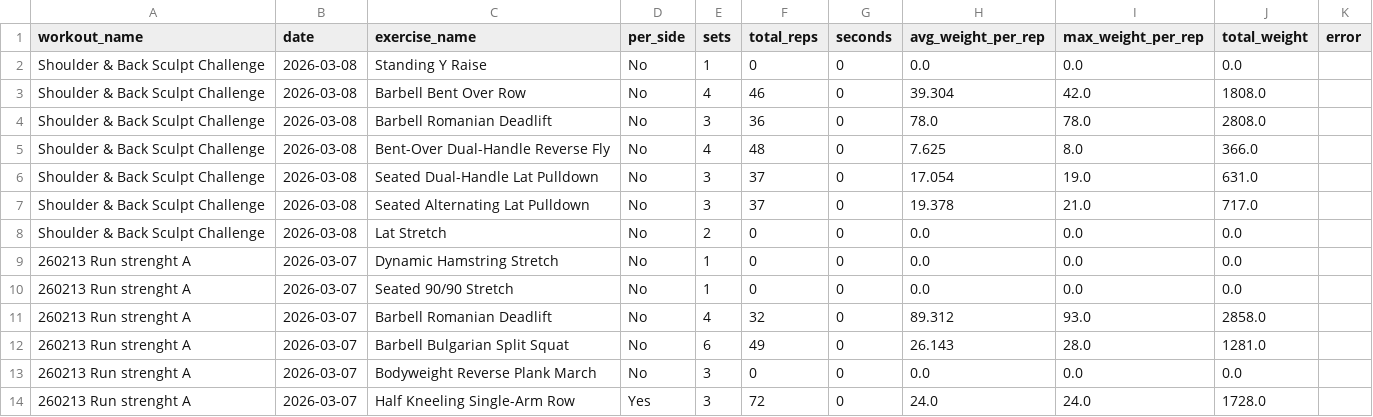
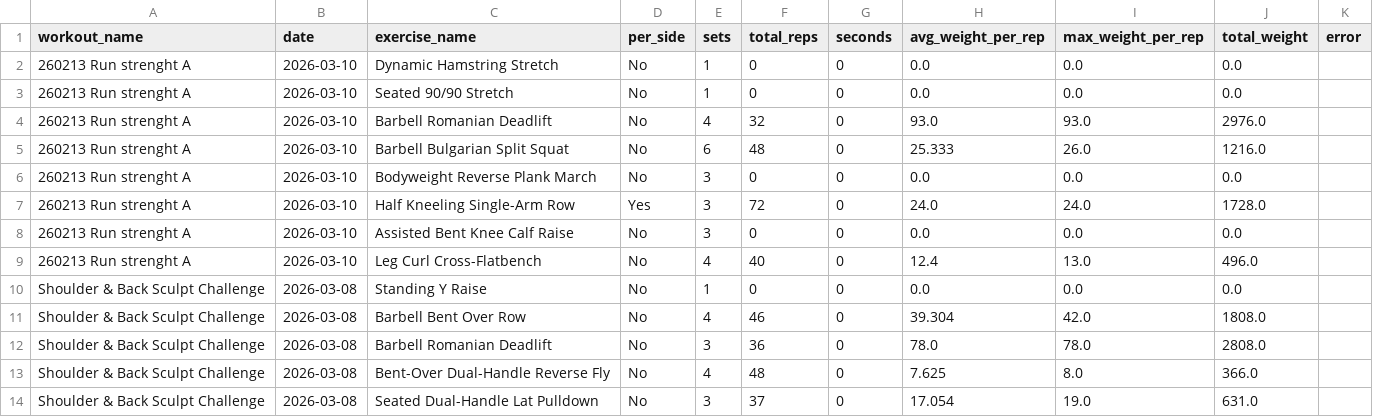
Before and after one commit to KlasFNilsson/GPT-APIs, a CSV file: data/training_flat.csv, drawn as a sheet; only a part is shown; the shorter side is filled out with more unchanged rows; the diff names each change by its address in the sheet, - before the commit and + after, or states it on an @@ line.

```diff
--- a/data/training_flat.csv
+++ b/data/training_flat.csv
+row 2: 260213 Run strenght A | 2026-03-10 | Dynamic Hamstring Stretch | No | 1 | 0 | 0 | 0.0 | 0.0 | 0.0
+row 3: 260213 Run strenght A | 2026-03-10 | Seated 90/90 Stretch | No | 1 | 0 | 0 | 0.0 | 0.0 | 0.0
+row 4: 260213 Run strenght A | 2026-03-10 | Barbell Romanian Deadlift | No | 4 | 32 | 0 | 93.0 | 93.0 | 2976.0
+row 5: 260213 Run strenght A | 2026-03-10 | Barbell Bulgarian Split Squat | No | 6 | 48 | 0 | 25.333 | 26.0 | 1216.0
+row 6: 260213 Run strenght A | 2026-03-10 | Bodyweight Reverse Plank March | No | 3 | 0 | 0 | 0.0 | 0.0 | 0.0
+row 7: 260213 Run strenght A | 2026-03-10 | Half Kneeling Single-Arm Row | Yes | 3 | 72 | 0 | 24.0 | 24.0 | 1728.0
+row 8: 260213 Run strenght A | 2026-03-10 | Assisted Bent Knee Calf Raise | No | 3 | 0 | 0 | 0.0 | 0.0 | 0.0
+row 9: 260213 Run strenght A | 2026-03-10 | Leg Curl Cross-Flatbench | No | 4 | 40 | 0 | 12.4 | 13.0 | 496.0
```
Also changed, not shown: 1 other file.
